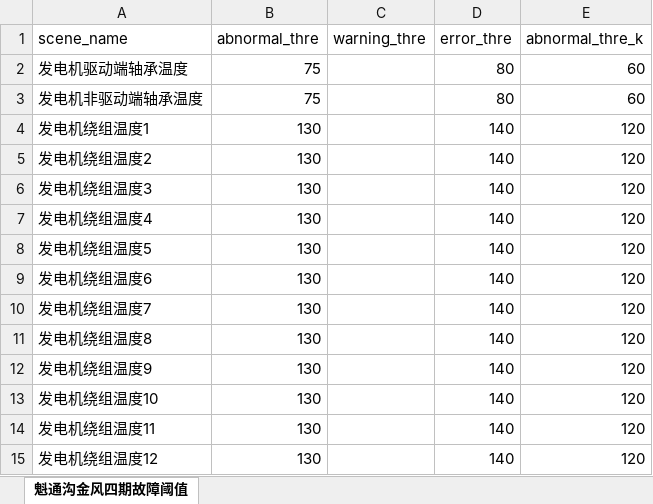
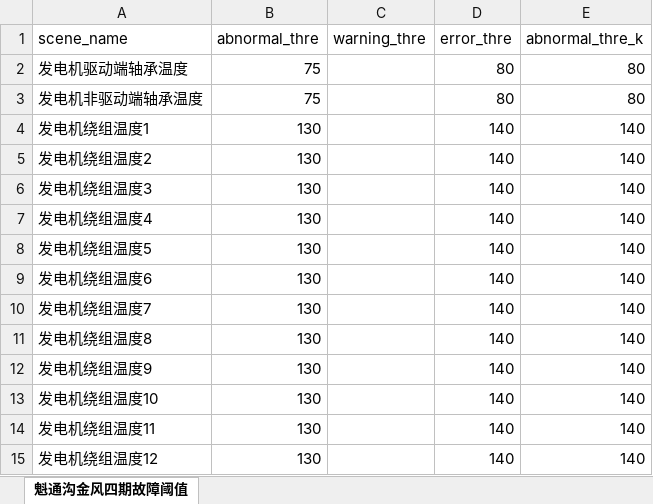
Before and after one commit to fluency828/xintian, an Excel workbook: error_threshold/魁通沟金风四期故障阈值.xlsx, sheet 魁通沟金风四期故障阈值, drawn as a sheet; values as stored, in another font and other column widths than the file's, no borders; the diff names each change by its address in the sheet, - before the commit and + after, or states it on an @@ line.

```diff
--- a/error_threshold/魁通沟金风四期故障阈值.xlsx (sheet 魁通沟金风四期故障阈值)
+++ b/error_threshold/魁通沟金风四期故障阈值.xlsx (sheet 魁通沟金风四期故障阈值)
-E2:E3 (abnormal_thre_k): 60
+E2:E3 (abnormal_thre_k): 80
-E4:E15 (abnormal_thre_k): 120
+E4:E15 (abnormal_thre_k): 140
```
Also changed, not shown: error_threshold/昆头岭金风故障阈值.xlsx, error_threshold/魁通沟金风五六期故障阈值.xlsx, 5 other files.
